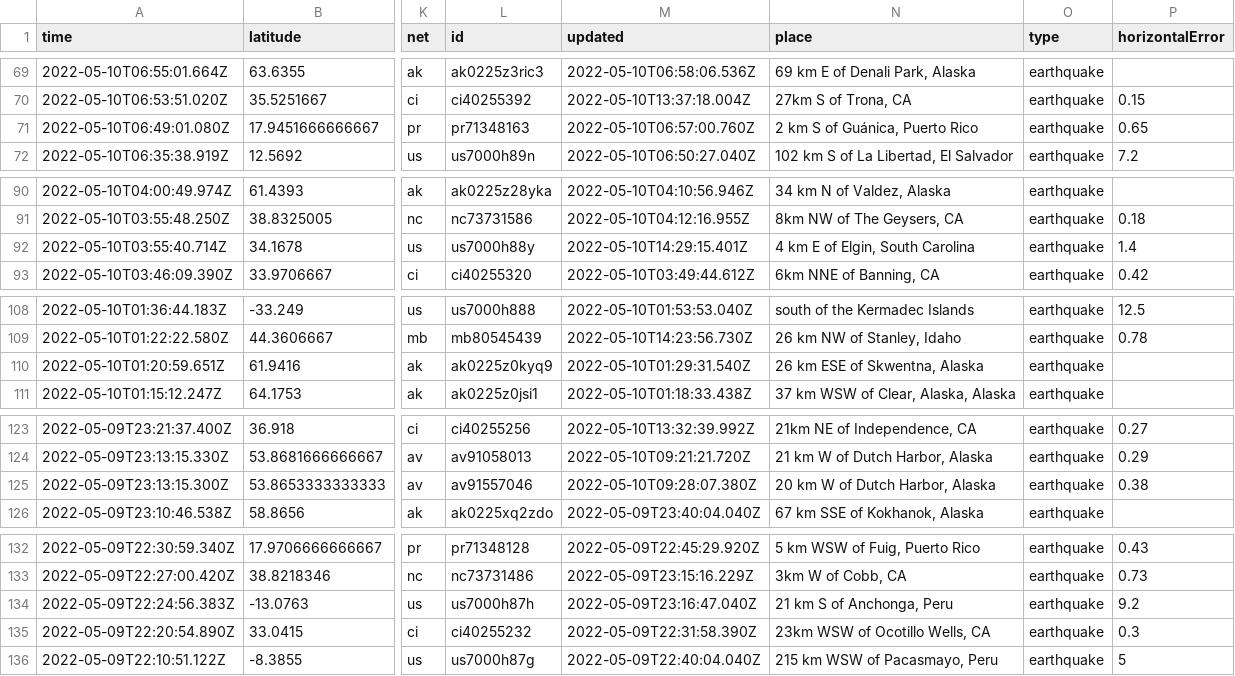
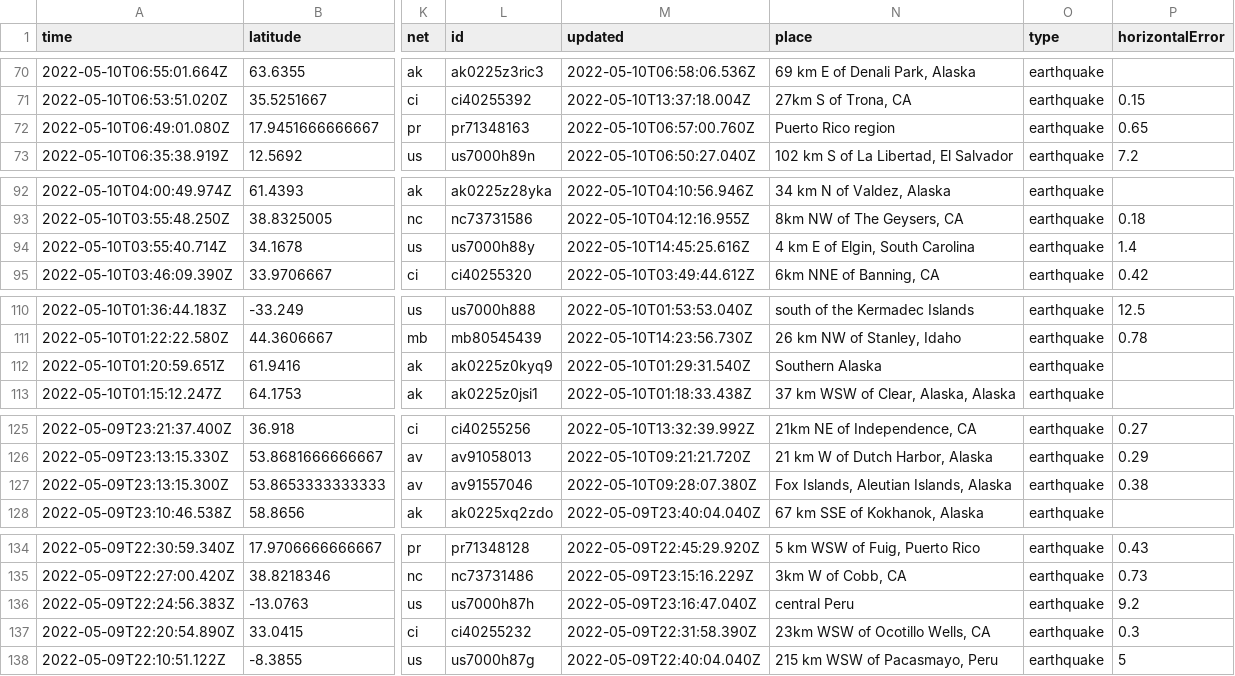
Before and after one commit to lalers/my-data-robot, a CSV file: usgs_current.csv, drawn as a sheet; only a part is shown, gaps mark what is left out; addresses are those after the commit; the diff covers the shown part only; the diff names each change by its address in the sheet, - before the commit and + after, or states it on an @@ line.

```diff
--- a/usgs_current.csv
+++ b/usgs_current.csv
-N72 (place): 2 km S of Guánica, Puerto Rico
+N72 (place): Puerto Rico region
-M94 (updated): 2022-05-10T14:29:15.401Z
+M94 (updated): 2022-05-10T14:45:25.616Z
-N112 (place): 26 km ESE of Skwentna, Alaska
+N112 (place): Southern Alaska
-N127 (place): 20 km W of Dutch Harbor, Alaska
+N127 (place): Fox Islands, Aleutian Islands, Alaska
-N136 (place): 21 km S of Anchonga, Peru
+N136 (place): central Peru
```
Also changed, not shown: 2 added rows, 1 removed row and 3 edited cells elsewhere in this file.
